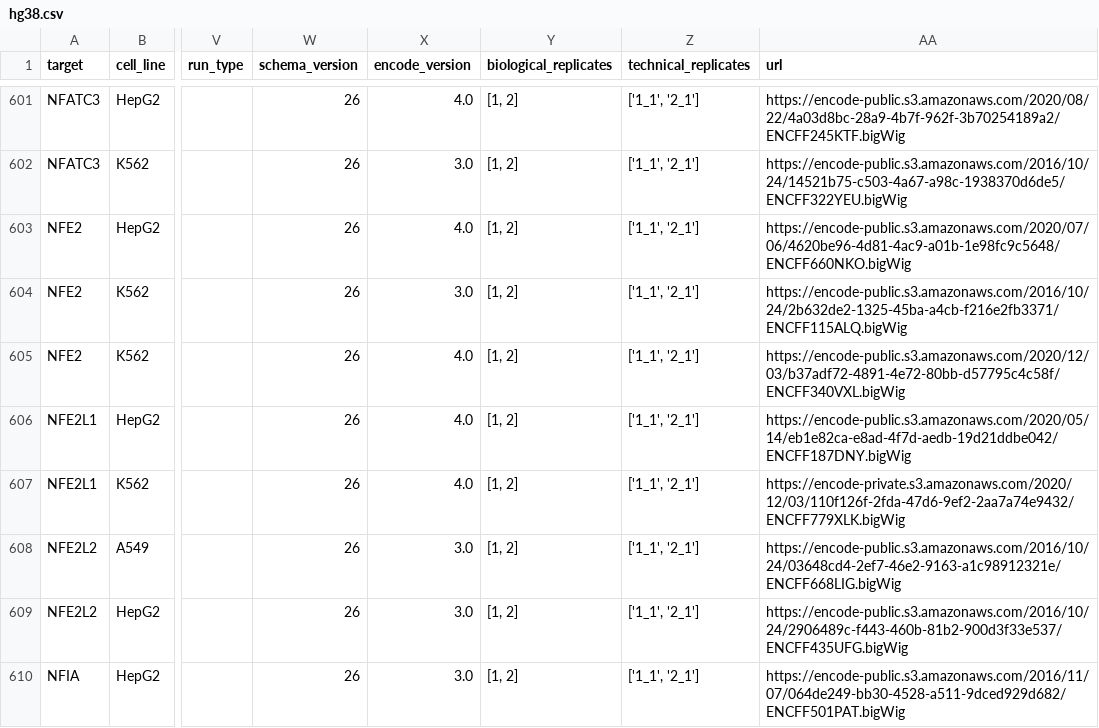
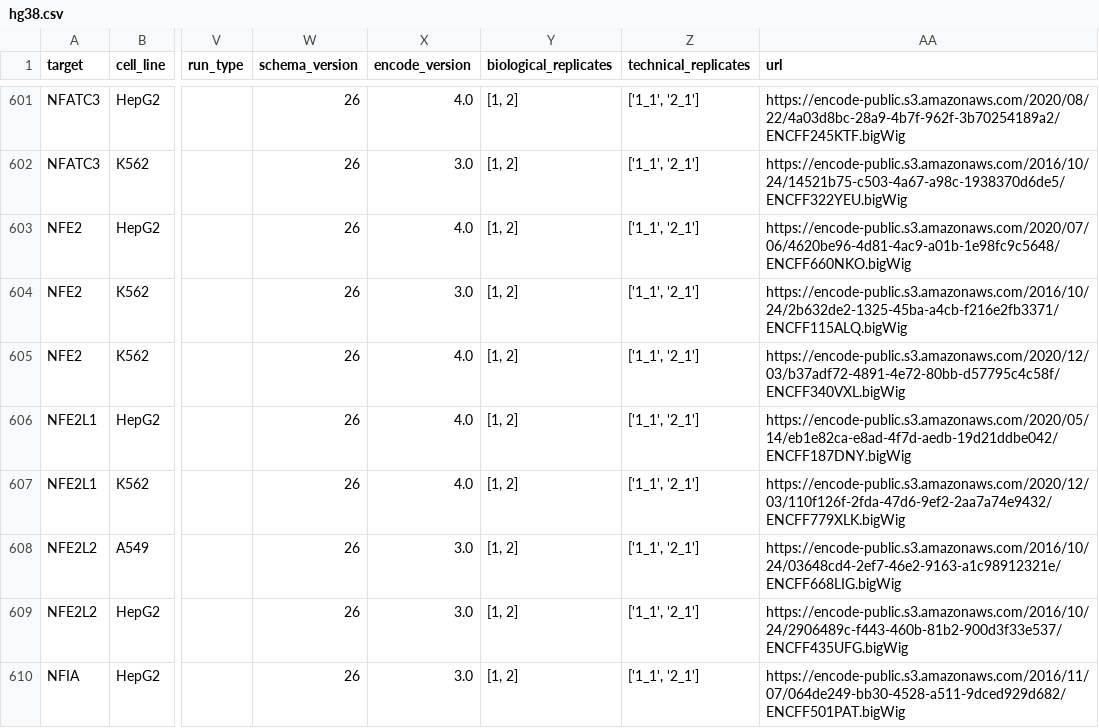
Before and after one commit to AnacletoLAB/epigenomic_dataset, a CSV file: epigenomic_dataset/epigenomes_metadata/hg38.csv, drawn as a sheet; only a part is shown, gaps mark what is left out; the diff covers the shown part only; the diff names each change by its address in the sheet, - before the commit and + after, or states it on an @@ line.

Commit message:
Changed urls from private to public

```diff
--- a/epigenomic_dataset/epigenomes_metadata/hg38.csv
+++ b/epigenomic_dataset/epigenomes_metadata/hg38.csv
-AA607 (url): https://encode-private.s3.amazonaws.com/2020/12/03/110f126f-2fda-47d6-9ef2-2aa7a74e9432/ENCFF779XLK.bigWig
+AA607 (url): https://encode-public.s3.amazonaws.com/2020/12/03/110f126f-2fda-47d6-9ef2-2aa7a74e9432/ENCFF779XLK.bigWig
```
Also changed, not shown: 60 edited cells elsewhere in this file.
